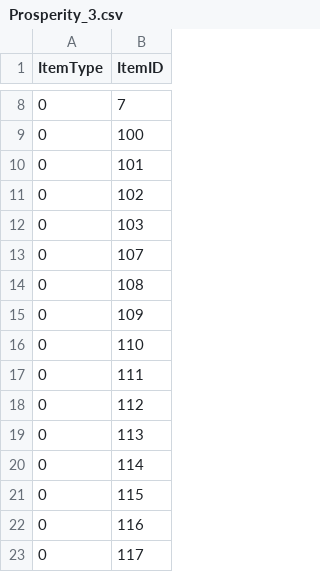
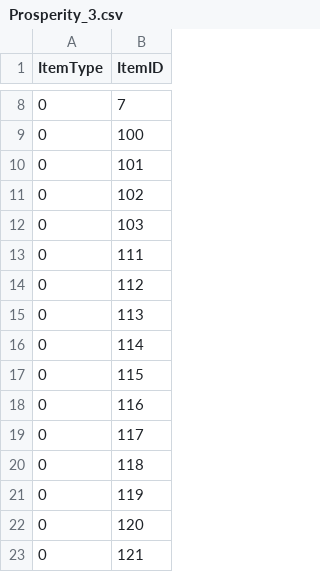
Before and after one commit to kbc15gc/game, a CSV file: game/Decide/Decide/Asset/Data/ShopData/Prosperity_3.csv, drawn as a sheet; only a part is shown, gaps mark what is left out; the shorter side is filled out with more unchanged rows; the diff names each change by its address in the sheet, - before the commit and + after, or states it on an @@ line.

```diff
--- a/game/Decide/Decide/Asset/Data/ShopData/Prosperity_3.csv
+++ b/game/Decide/Decide/Asset/Data/ShopData/Prosperity_3.csv
-row 13: 0 | 107
-row 14: 0 | 108
-row 15: 0 | 109
-row 16: 0 | 110
```
Also changed, not shown: game/Decide/Decide/Asset/Data/ShopData/Prosperity_2.csv, 6 other files.
